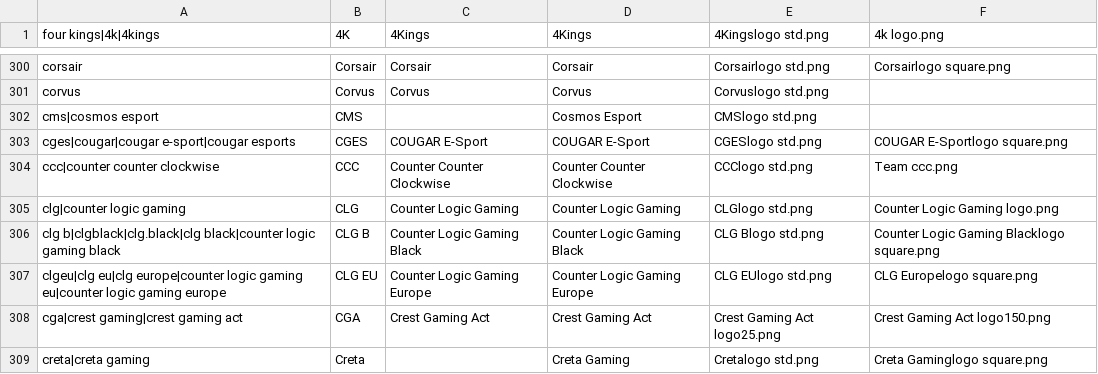
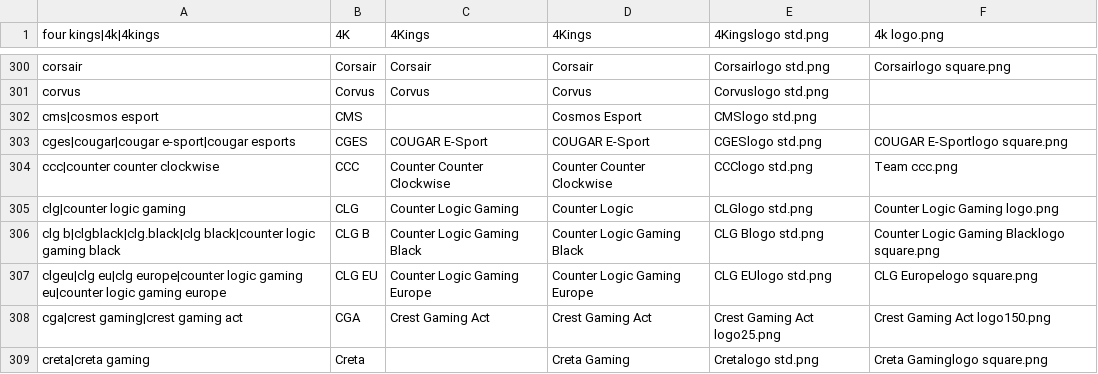
Before and after one commit to dominguesmarco/MediaWiki-TeamParserFunction, a CSV file: teams.csv, drawn as a sheet; only a part is shown, gaps mark what is left out.

Commit message:
Minor fix - CLG

```diff
--- a/teams.csv
+++ b/teams.csv
@@ -304,3 +304,3 @@ cges|cougar|cougar e-sport|cougar esports,CGES,COUGAR E-Sport,COUGAR E-Sport,CGE
 ccc|counter counter clockwise,CCC,Counter Counter Clockwise,Counter Counter Clockwise,CCClogo std.png,Team ccc.png
-clg|counter logic gaming,CLG,Counter Logic Gaming,Counter Logic Gaming,CLGlogo std.png,Counter Logic Gaming logo.png
+clg|counter logic gaming,CLG,Counter Logic Gaming,Counter Logic,CLGlogo std.png,Counter Logic Gaming logo.png
 clg b|clgblack|clg.black|clg black|counter logic gaming black,CLG B,Counter Logic Gaming Black,Counter Logic Gaming Black,CLG Blogo std.png,Counter Logic Gaming Blacklogo square.png
```
